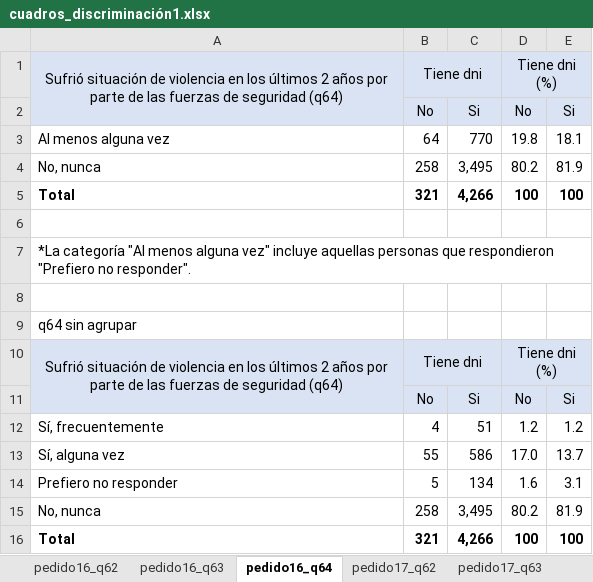
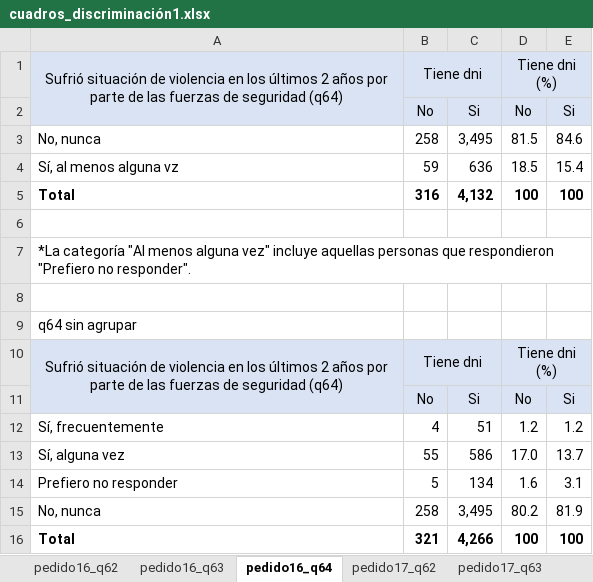
Before and after one commit to natdebandi/enma2023, an Excel workbook: tables/7.Discriminación/cuadros_discriminación1.xlsx, sheet pedido16_q64, drawn as a sheet; values as stored, in another font and other column widths than the file's, no borders; removed rows and columns are numbered as before the commit, all else as after; the diff names each change by its address in the sheet, - before the commit and + after, or states it on an @@ line.

```diff
--- a/tables/7.Discriminación/cuadros_discriminación1.xlsx (sheet pedido16_q64)
+++ b/tables/7.Discriminación/cuadros_discriminación1.xlsx (sheet pedido16_q64)
-row 3: Al menos alguna vez | 64 | 770 | 19.8 | 18.1
-D3: 80.2
+D3: 81.5
-E3: 81.9
+E3: 84.6
+row 4: Sí, al menos alguna vz | 59 | 636 | 18.5 | 15.4
-B5: 321
+B5: 316
-C5: 4,266
+C5: 4,132
```
Also changed, not shown: sheet pedido17_q62, sheet pedido17_q64, sheet pedido16_q62, 6 other files.
